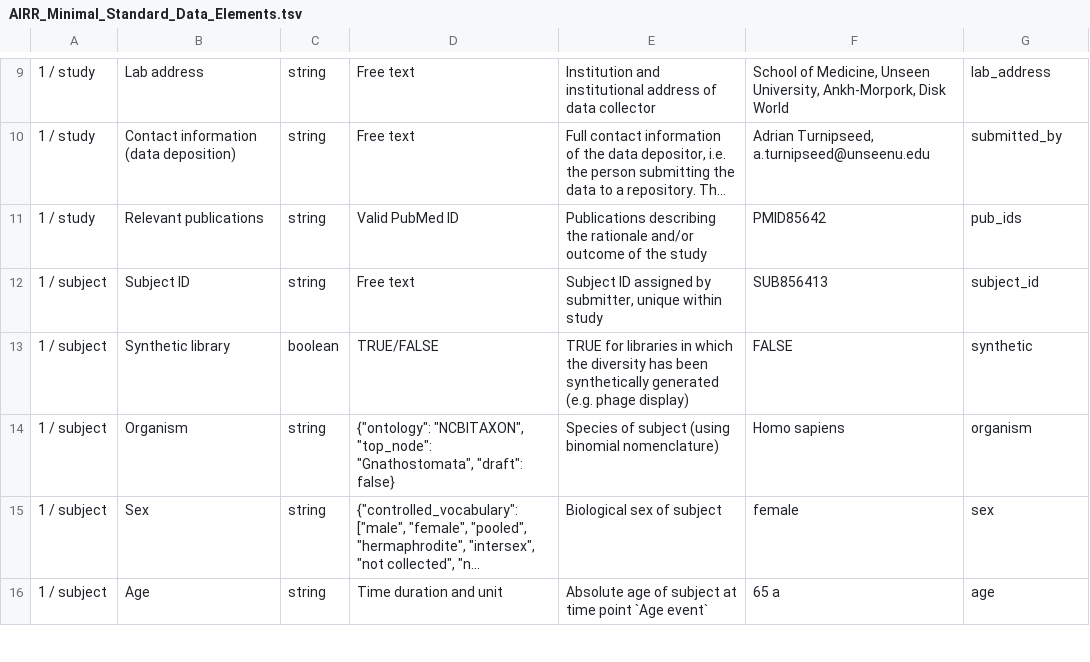
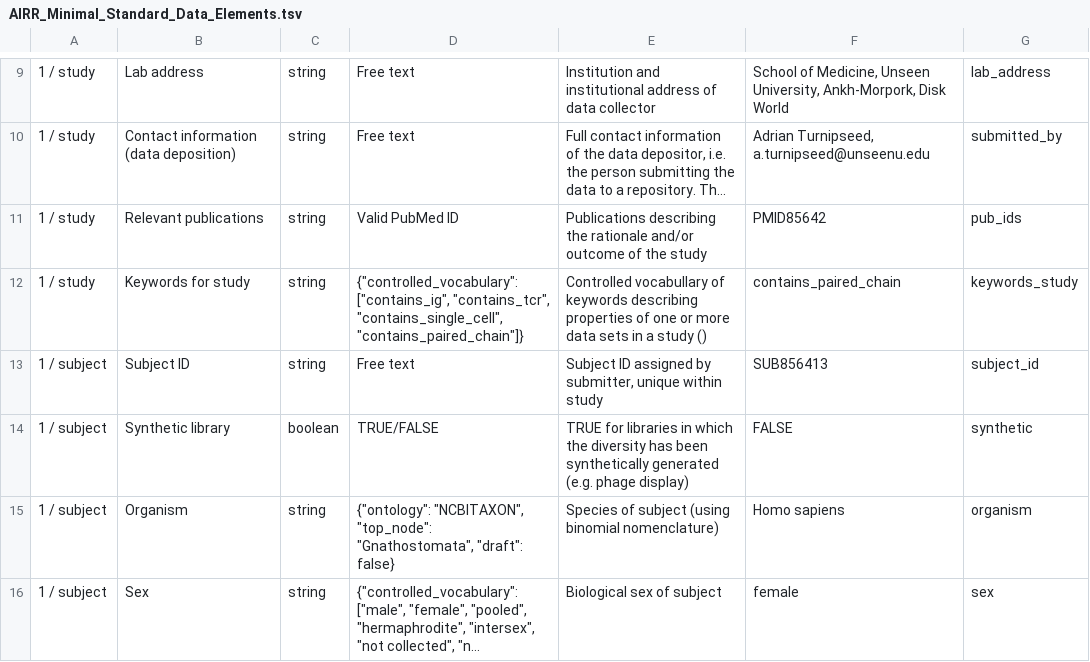
Before and after one commit to airr-community/airr-standards, a TSV file: AIRR_Minimal_Standard_Data_Elements.tsv, drawn as a sheet; only a part is shown, gaps mark what is left out; the shorter side is filled out with more unchanged rows; long unchanged cells end in …; the diff names each change by its address in the sheet, - before the commit and + after, or states it on an @@ line.

Commit message:
Added keywords_study field name to study level metadata to keep it in sync with the spec file spec/airr_spec.yaml

```diff
--- a/AIRR_Minimal_Standard_Data_Elements.tsv
+++ b/AIRR_Minimal_Standard_Data_Elements.tsv
+row 12: 1 / study | Keywords for study | string | {"controlled_vocabulary": ["contains_ig", "contains_tcr", "contains_single_cell", "contains_paired_chain"]} | Controlled vocabullary of keywords describing properties of one or more data sets in a study () | contains_paired_chain | keywords_study
```
